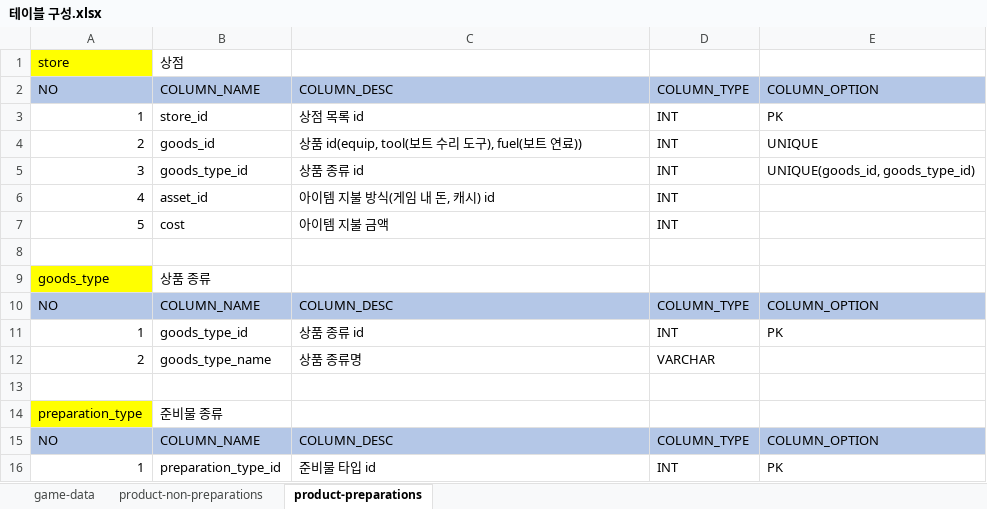
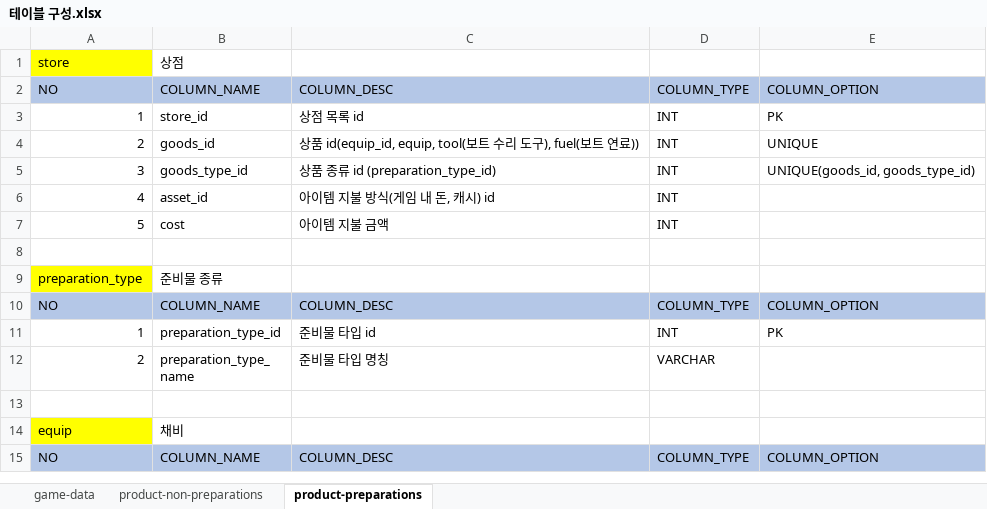
Before and after one commit to nayoonv/game-server, an Excel workbook: 설계/테이블 구성.xlsx, sheet product-preparations, drawn as a sheet; only a part is shown; the shorter side is filled out with more unchanged rows; values as stored, in another font and other column widths than the file's, no borders; the diff names each change by its address in the sheet, - before the commit and + after, or states it on an @@ line.

```diff
--- a/설계/테이블 구성.xlsx (sheet product-preparations)
+++ b/설계/테이블 구성.xlsx (sheet product-preparations)
-C4: 상품 id(equip, tool(보트…
+C4: 상품 id(equip_id, equip, tool(보트…
-C5: 상품 종류 id
+C5: 상품 종류 id (preparation_type_id)
-row 8: (empty)
-row 9: goods_type | 상품 종류
-row 10: NO | COLUMN_NAME | COLUMN_DESC | COLUMN_TYPE | COLUMN_OPTION
-row 11: 1 | goods_type_id | 상품 종류 id | INT | PK
-row 12: 2 | goods_type_name | 상품 종류명 | VARCHAR
```
Also changed, not shown: 코딩/API 명세.xlsx, 36 other files.
